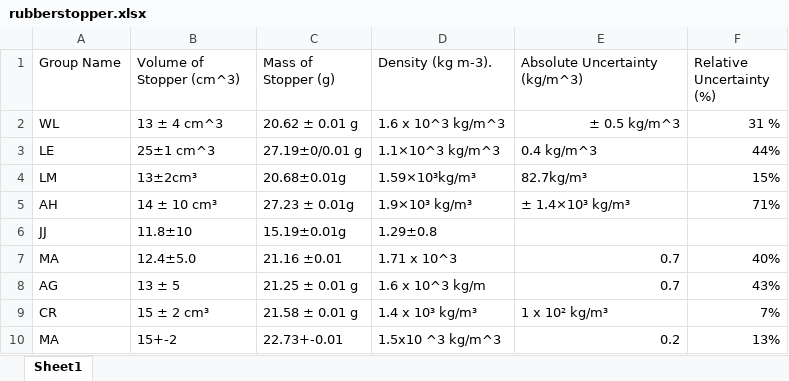
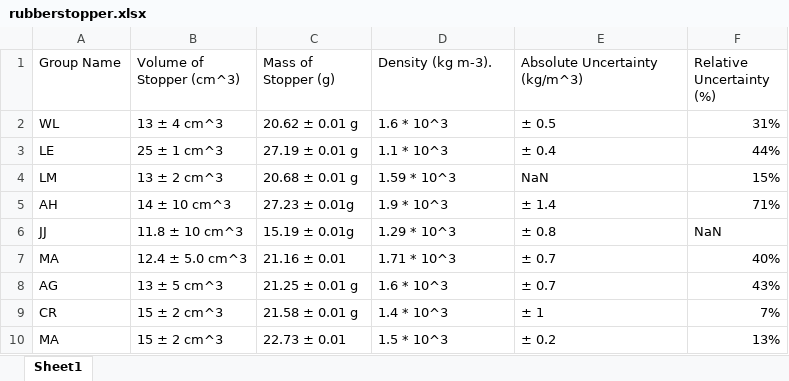
Before and after one commit to Primotheus/Chemistry-Data-Pooling-HL11, an Excel workbook: rubberstopper.xlsx, sheet Sheet1, drawn as a sheet; only a part is shown; values as stored, in another font and other column widths than the file's, no borders; table styles not drawn; removed rows and columns are numbered as before the commit, all else as after; the diff covers the shown part only; the diff names each change by its address in the sheet, - before the commit and + after, or states it on an @@ line.

```diff
--- a/rubberstopper.xlsx (sheet Sheet1)
+++ b/rubberstopper.xlsx (sheet Sheet1)
-D2 (Density (kg m-3).): 1.6 x 10^3 kg/m^3
+D2 (Density (kg m-3).): 1.6 * 10^3
-E2 (Absolute Uncertainty (kg/m^3)): ± 0.5 kg/m^3
+E2 (Absolute Uncertainty (kg/m^3)): ± 0.5
-E2 alignment: right
+E2 alignment: left
-F2 (Relative Uncertainty (%)): 31 %
+F2 (Relative Uncertainty (%)): 31%
-B3 (Volume of Stopper (cm^3)): 25±1 cm^3
+B3 (Volume of Stopper (cm^3)): 25 ± 1 cm^3
-C3 (Mass of Stopper (g)): 27.19±0/0.01 g
+C3 (Mass of Stopper (g)): 27.19 ± 0.01 g
-D3 (Density (kg m-3).): 1.1×10^3 kg/m^3
+D3 (Density (kg m-3).): 1.1 * 10^3
-E3 (Absolute Uncertainty (kg/m^3)): 0.4 kg/m^3
+E3 (Absolute Uncertainty (kg/m^3)): ± 0.4
-B4 (Volume of Stopper (cm^3)): 13±2cm³
+B4 (Volume of Stopper (cm^3)): 13 ± 2 cm^3
-C4 (Mass of Stopper (g)): 20.68±0.01g
+C4 (Mass of Stopper (g)): 20.68 ± 0.01 g
-D4 (Density (kg m-3).): 1.59×10³kg/m³
+D4 (Density (kg m-3).): 1.59 * 10^3
-E4 (Absolute Uncertainty (kg/m^3)): 82.7kg/m³
+E4 (Absolute Uncertainty (kg/m^3)): NaN
-B5 (Volume of Stopper (cm^3)): 14 ± 10 cm³
+B5 (Volume of Stopper (cm^3)): 14 ± 10 cm^3
-D5 (Density (kg m-3).): 1.9×10³ kg/m³
+D5 (Density (kg m-3).): 1.9 * 10^3
-E5 (Absolute Uncertainty (kg/m^3)): ± 1.4×10³ kg/m³
+E5 (Absolute Uncertainty (kg/m^3)): ± 1.4
-row 6: JJ | 11.8±10 | 15.19±0.01g | 1.29±0.8
+row 6: JJ | 11.8 ± 10 cm^3 | 15.19 ± 0.01g | 1.29 * 10^3 | ± 0.8 | NaN
-B7 (Volume of Stopper (cm^3)): 12.4±5.0
+B7 (Volume of Stopper (cm^3)): 12.4 ± 5.0 cm^3
-C7 (Mass of Stopper (g)): 21.16 ±0.01
+C7 (Mass of Stopper (g)): 21.16 ± 0.01
-D7 (Density (kg m-3).): 1.71 x 10^3
+D7 (Density (kg m-3).): 1.71 * 10^3
-E7:E8 (Absolute Uncertainty (kg/m^3)): 0.7
+E7:E8 (Absolute Uncertainty (kg/m^3)): ± 0.7
-B8 (Volume of Stopper (cm^3)): 13 ± 5
+B8 (Volume of Stopper (cm^3)): 13 ± 5 cm^3
-D8 (Density (kg m-3).): 1.6 x 10^3 kg/m
+D8 (Density (kg m-3).): 1.6 * 10^3
-B9 (Volume of Stopper (cm^3)): 15 ± 2 cm³
+B9 (Volume of Stopper (cm^3)): 15 ± 2 cm^3
-D9 (Density (kg m-3).): 1.4 x 10³ kg/m³
+D9 (Density (kg m-3).): 1.4 * 10^3
-E9 (Absolute Uncertainty (kg/m^3)): 1 x 10² kg/m³
+E9 (Absolute Uncertainty (kg/m^3)): ± 1
-B10 (Volume of Stopper (cm^3)): 15+-2
+B10 (Volume of Stopper (cm^3)): 15 ± 2 cm^3
-C10 (Mass of Stopper (g)): 22.73+-0.01
+C10 (Mass of Stopper (g)): 22.73 ± 0.01
-D10 (Density (kg m-3).): 1.5x10 ^3 kg/m^3
+D10 (Density (kg m-3).): 1.5 * 10^3
-E10 (Absolute Uncertainty (kg/m^3)): 0.2
+E10 (Absolute Uncertainty (kg/m^3)): ± 0.2
```
Also changed, not shown: 1 added row, 1 removed row and 13 edited cells elsewhere in this sheet, summary_report.xlsx.
